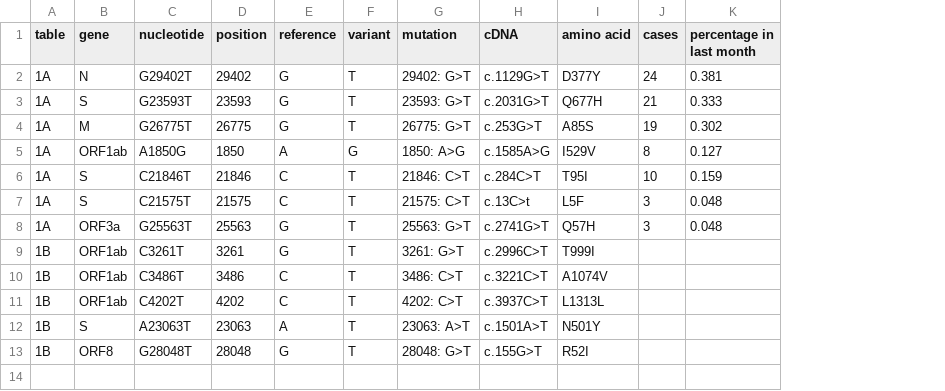
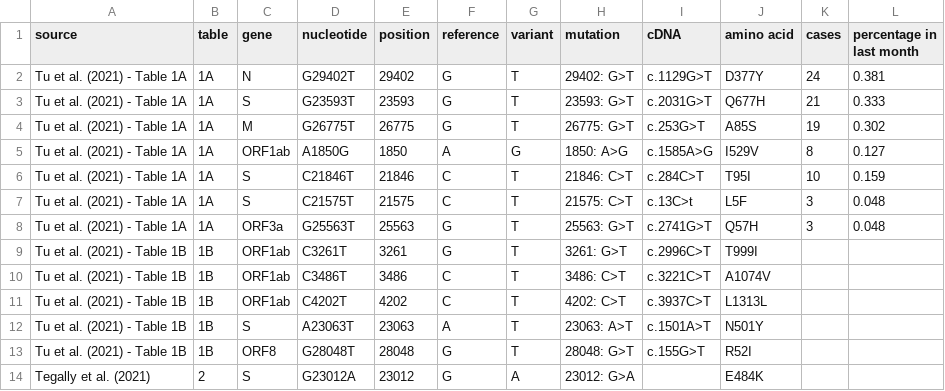
Before and after one commit to janieslab/SARS-CoV-2_VariantDashboard, a CSV file: explanation_tables.csv, drawn as a sheet; the diff names each change by its address in the sheet, - before the commit and + after, or states it on an @@ line.

Commit message:
Add E484K Variants

```diff
--- a/explanation_tables.csv
+++ b/explanation_tables.csv
+column A (source), rows 2-13: Tu et al. (2021) - Table 1A | Tu et al. (2021) - Table 1A | Tu et al. (2021) - Table 1A | Tu et al. (2021) - Table 1A | Tu et al. (2021) - Table 1A | Tu et al. (2021) - Table 1A | Tu et al. (2021) - Table 1A | Tu et al. (2021) - Table 1B | Tu et al. (2021) - Table 1B | Tu et al. (2021) - Table 1B | Tu et al. (2021) - Table 1B | Tu et al. (2021) - Table 1B
+row 14: Tegally et al. (2021) | 2 | S | G23012A | 23012 | G | A | 23012: G>A |  | E484K
```
Also changed, not shown: location_abbreviations.csv, 3 other files.
